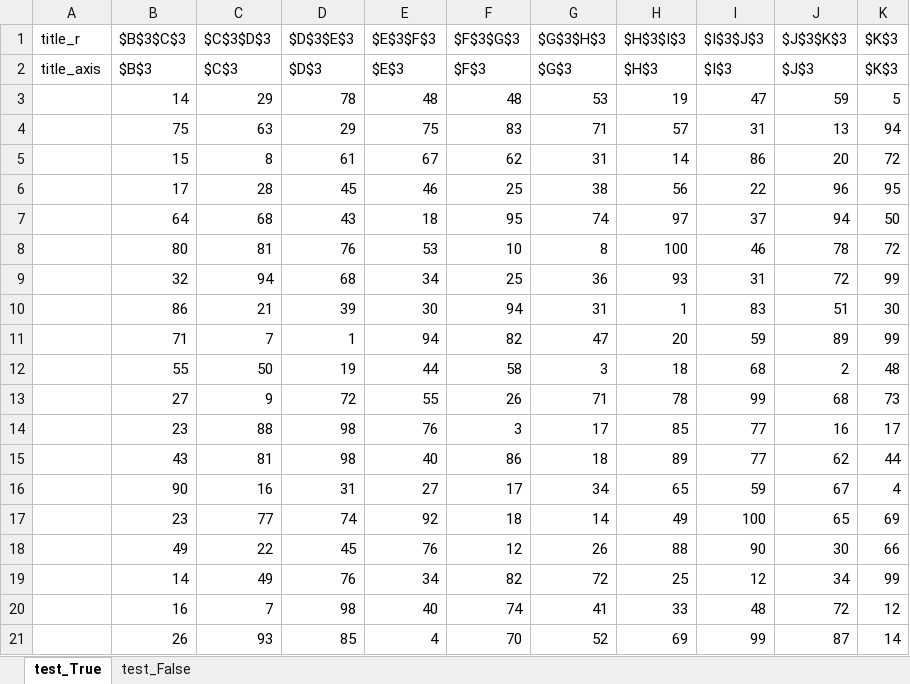
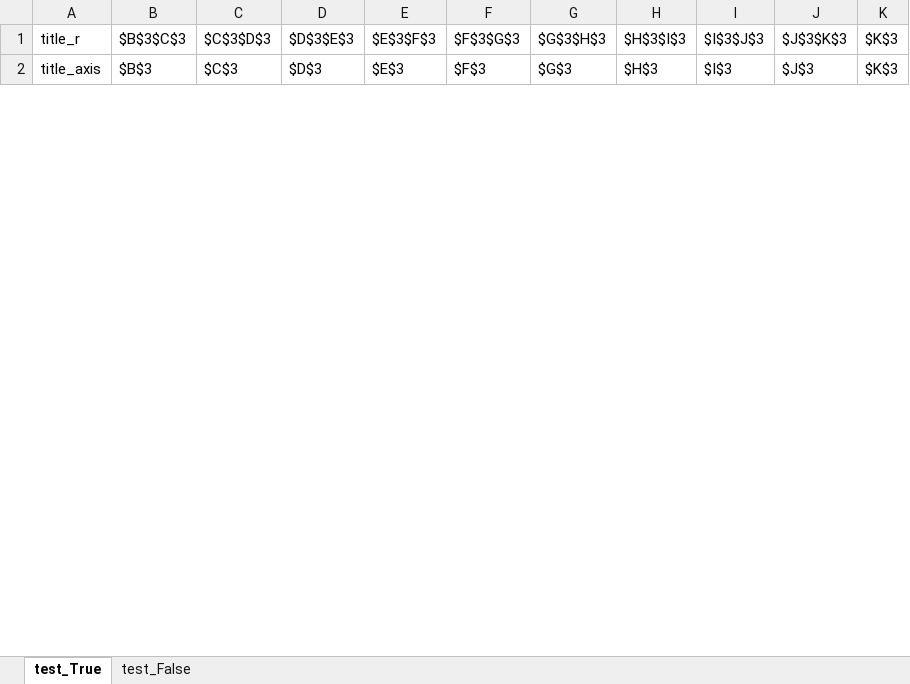
Before and after one commit to smddyakonov/VBA, an Excel workbook: pair_plot/pair_plot.xlsm, sheet test_True, drawn as a sheet; only a part is shown; values as stored, in another font and other column widths than the file's, no borders; charts and pictures not drawn; removed rows and columns are numbered as before the commit, all else as after; the diff covers the shown part only; the diff names each change by its address in the sheet, - before the commit and + after, or states it on an @@ line.

Commit message:
Add files via upload

```diff
--- a/pair_plot/pair_plot.xlsm (sheet test_True)
+++ b/pair_plot/pair_plot.xlsm (sheet test_True)
-row 3:  | 14 | 29 | 78 | 48 | 48 | 53 | 19 | 47 | 59 | 5
-row 4:  | 75 | 63 | 29 | 75 | 83 | 71 | 57 | 31 | 13 | 94
-row 5:  | 15 | 8 | 61 | 67 | 62 | 31 | 14 | 86 | 20 | 72
-row 6:  | 17 | 28 | 45 | 46 | 25 | 38 | 56 | 22 | 96 | 95
-row 7:  | 64 | 68 | 43 | 18 | 95 | 74 | 97 | 37 | 94 | 50
-row 8:  | 80 | 81 | 76 | 53 | 10 | 8 | 100 | 46 | 78 | 72
-row 9:  | 32 | 94 | 68 | 34 | 25 | 36 | 93 | 31 | 72 | 99
-row 10:  | 86 | 21 | 39 | 30 | 94 | 31 | 1 | 83 | 51 | 30
-row 11:  | 71 | 7 | 1 | 94 | 82 | 47 | 20 | 59 | 89 | 99
-row 12:  | 55 | 50 | 19 | 44 | 58 | 3 | 18 | 68 | 2 | 48
-row 13:  | 27 | 9 | 72 | 55 | 26 | 71 | 78 | 99 | 68 | 73
-row 14:  | 23 | 88 | 98 | 76 | 3 | 17 | 85 | 77 | 16 | 17
-row 15:  | 43 | 81 | 98 | 40 | 86 | 18 | 89 | 77 | 62 | 44
-row 16:  | 90 | 16 | 31 | 27 | 17 | 34 | 65 | 59 | 67 | 4
-row 17:  | 23 | 77 | 74 | 92 | 18 | 14 | 49 | 100 | 65 | 69
-row 18:  | 49 | 22 | 45 | 76 | 12 | 26 | 88 | 90 | 30 | 66
-row 19:  | 14 | 49 | 76 | 34 | 82 | 72 | 25 | 12 | 34 | 99
-row 20:  | 16 | 7 | 98 | 40 | 74 | 41 | 33 | 48 | 72 | 12
-row 21:  | 26 | 93 | 85 | 4 | 70 | 52 | 69 | 99 | 87 | 14
```
Also changed, not shown: 23 added rows and 4 removed rows elsewhere in this sheet, sheet test_False, charts or pictures.
